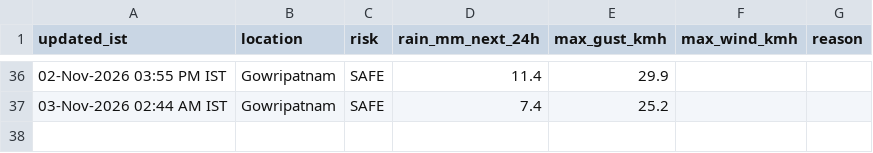
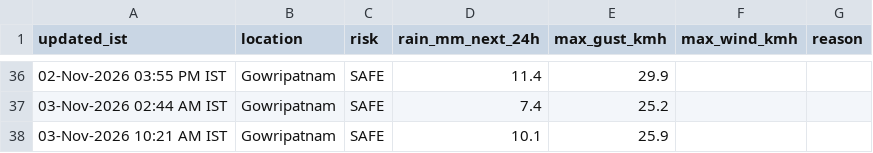
Before and after one commit to saideeppallela/cyclone-gowripatnam, a CSV file: history.csv, drawn as a sheet; only a part is shown, gaps mark what is left out.

```diff
--- a/history.csv
+++ b/history.csv
@@ -37 +37,2 @@ updated_ist,location,risk,rain_mm_next_24h,max_gust_kmh,max_wind_kmh,reason
 03-Nov-2026 02:44 AM IST,Gowripatnam,SAFE,7.4,25.2
+03-Nov-2026 10:21 AM IST,Gowripatnam,SAFE,10.1,25.9
```
Also changed, not shown: 1 other file.
